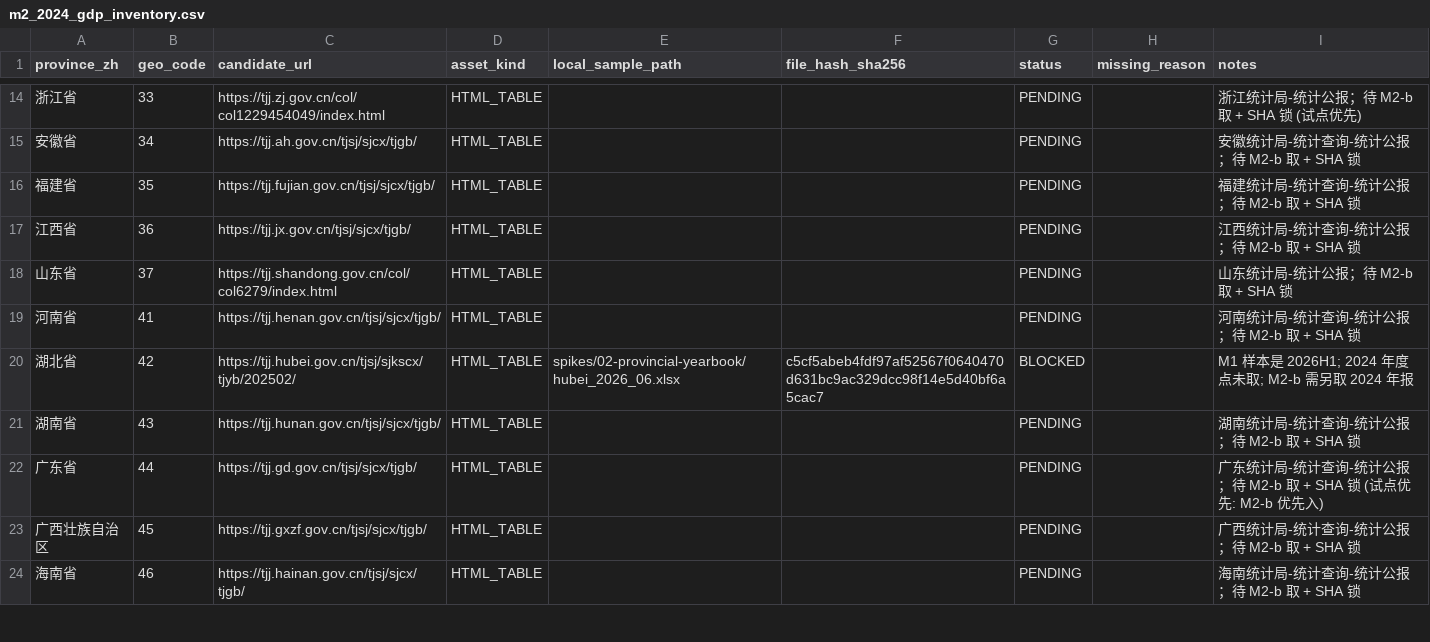
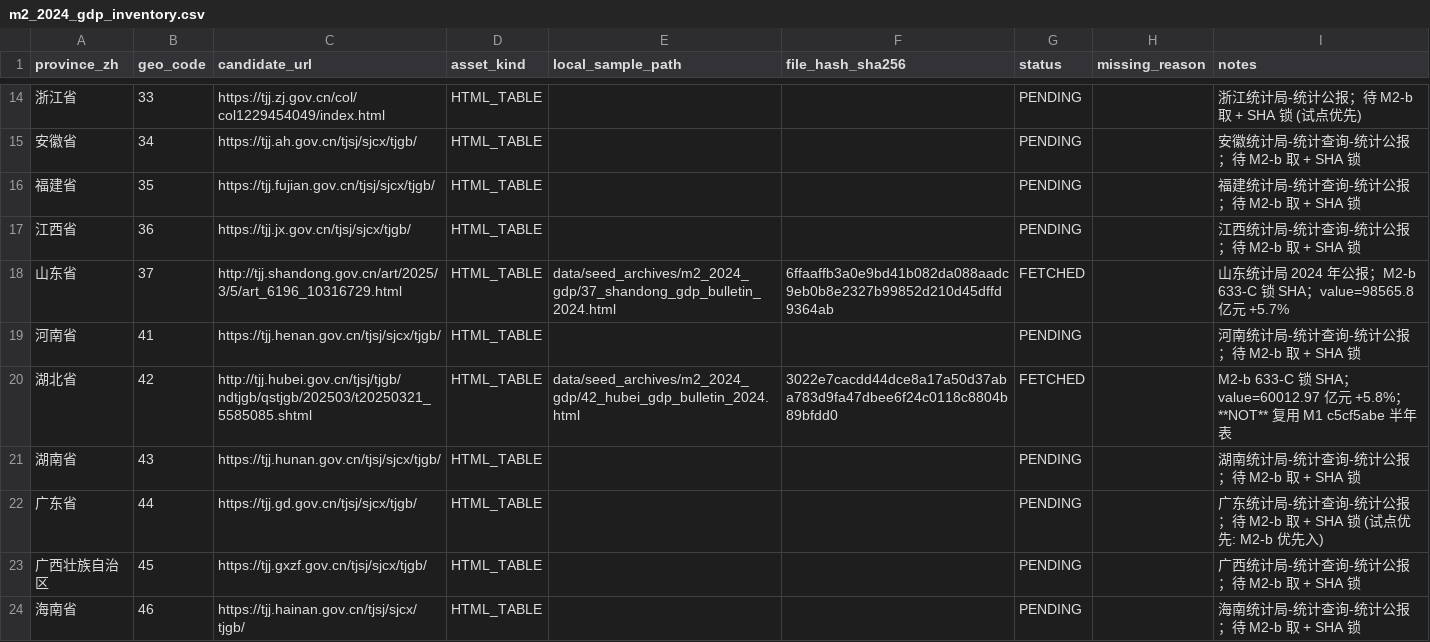
Before and after one commit to cscoheru/china-platform, a CSV file: source_registry/m2_2024_gdp_inventory.csv, drawn as a sheet; only a part is shown, gaps mark what is left out; the diff covers the shown part only.

```diff
--- a/source_registry/m2_2024_gdp_inventory.csv
+++ b/source_registry/m2_2024_gdp_inventory.csv
@@ -17,5 +17,5 @@ province_zh,geo_code,candidate_url,asset_kind,local_sample_path,file_hash_sha256
 江西省,36,https://tjj.jx.gov.cn/tjsj/sjcx/tjgb/,HTML_TABLE,,,PENDING,,江西统计局-统计查询-统计公报；待 M2-b 取 + SHA 锁
-山东省,37,https://tjj.shandong.gov.cn/col/col6279/index.html,HTML_TABLE,,,PENDING,,山东统计局-统计公报；待 M2-b 取 + SHA 锁
+山东省,37,http://tjj.shandong.gov.cn/art/2025/3/5/art_6196_10316729.html,HTML_TABLE,data/seed_archives/m2_2024_gdp/37_shandong_gdp_bulletin_2024.html,6ffaaffb3a0e9bd41b082da088aadc9eb0b8e2327b99852d210d45dffd9364ab,FETCHED,,山东统计局 2024 年公报；M2-b 633-C 锁 SHA；value=98565.8 亿元 +5.7%
 河南省,41,https://tjj.henan.gov.cn/tjsj/sjcx/tjgb/,HTML_TABLE,,,PENDING,,河南统计局-统计查询-统计公报；待 M2-b 取 + SHA 锁
-湖北省,42,https://tjj.hubei.gov.cn/tjsj/sjkscx/tjyb/202502/,HTML_TABLE,spikes/02-provincial-yearbook/hubei_2026_06.xlsx,c5cf5abeb4fdf97af52567f0640470d631bc9ac329dcc98f14e5d40bf6a5cac7,BLOCKED,,M1 样本是 2026H1; 2024 年度点未取; M2-b 需另取 2024 年报
+湖北省,42,http://tjj.hubei.gov.cn/tjsj/tjgb/ndtjgb/qstjgb/202503/t20250321_5585085.shtml,HTML_TABLE,data/seed_archives/m2_2024_gdp/42_hubei_gdp_bulletin_2024.html,3022e7cacdd44dce8a17a50d37aba783d9fa47dbee6f24c0118c8804b89bfdd0,FETCHED,,M2-b 633-C 锁 SHA；value=60012.97 亿元 +5.8%；**NOT** 复用 M1 c5cf5abe 半年表
 湖南省,43,https://tjj.hunan.gov.cn/tjsj/sjcx/tjgb/,HTML_TABLE,,,PENDING,,湖南统计局-统计查询-统计公报；待 M2-b 取 + SHA 锁
```
Also changed, not shown: 20 edited cells elsewhere in this file, 18 other files.
